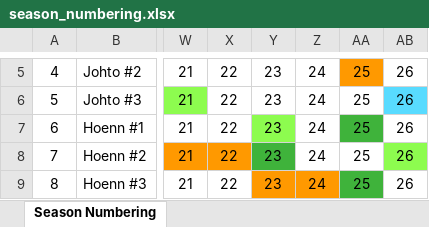
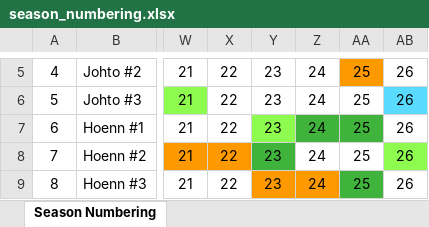
Before and after one commit to MSco/nashome, an Excel workbook: data/episodes/season_numbering.xlsx, sheet Season Numbering, drawn as a sheet; only a part is shown, gaps mark what is left out; values as stored, in another font and other column widths than the file's, no borders; the diff names each change by its address in the sheet, - before the commit and + after, or states it on an @@ line.

Commit message:
colored s06e24

```diff
--- a/data/episodes/season_numbering.xlsx (sheet Season Numbering)
+++ b/data/episodes/season_numbering.xlsx (sheet Season Numbering)
-Z7 fill: none
+Z7 fill: #3FB33B
```
